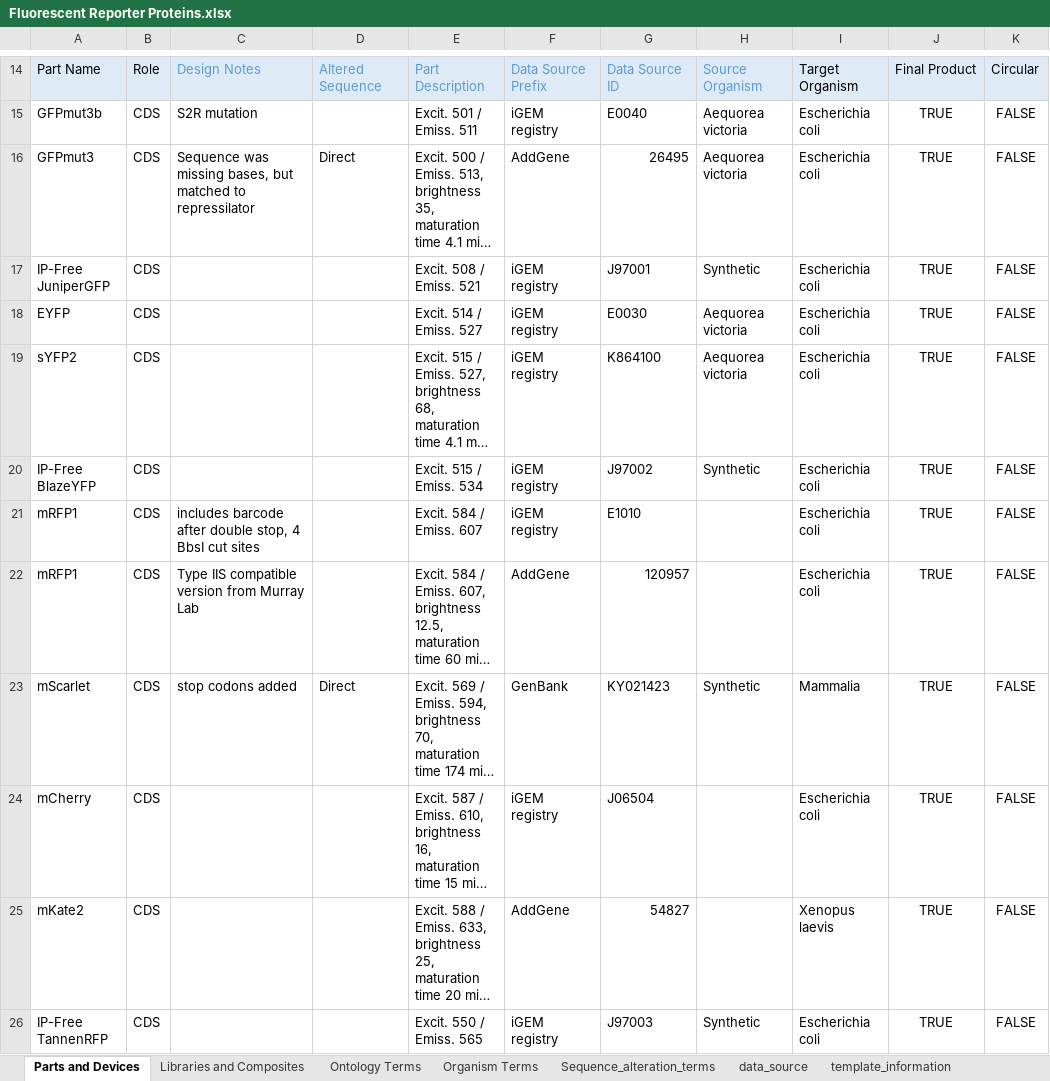
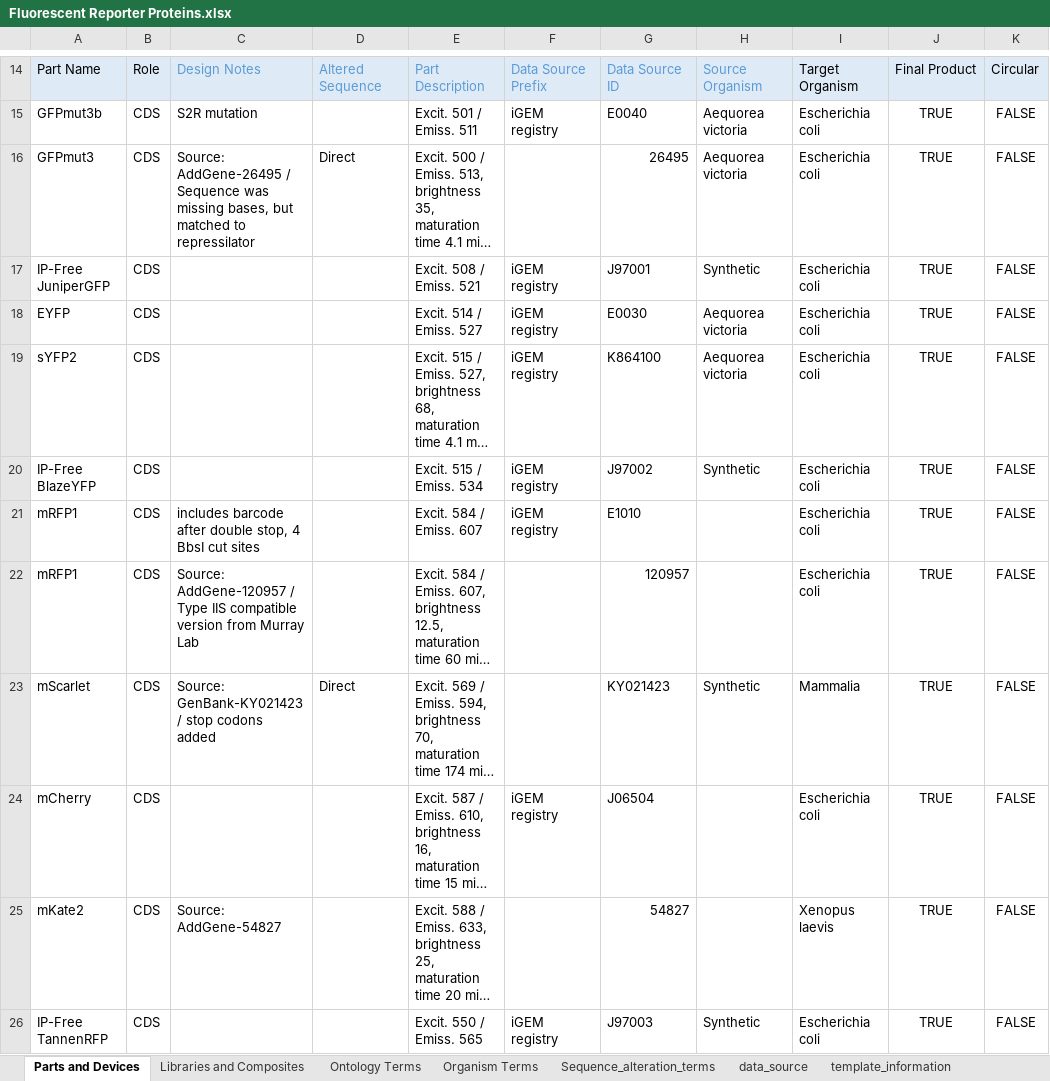
Before and after one commit to iGEM-Engineering/iGEM-distribution, an Excel workbook: Fluorescent Reporter Proteins/Fluorescent Reporter Proteins.xlsx, sheet Parts and Devices, drawn as a sheet; only a part is shown, gaps mark what is left out; long unchanged cells end in …; values as stored, in another font and other column widths than the file's, no borders; table styles not drawn; the diff names each change by its address in the sheet, - before the commit and + after, or states it on an @@ line.

Commit message:
- Moved data source prefix and id info to Design in cases where I had altered the sequence - Cleared data source prefix but maintained id to reference the gb file in the directory. This needs review as it may not be the best approach, or the files may need to be renamed (human readable name?). - Deleted ky484012.gb from directory

```diff
--- a/Fluorescent Reporter Proteins/Fluorescent Reporter Proteins.xlsx (sheet Parts and Devices)
+++ b/Fluorescent Reporter Proteins/Fluorescent Reporter Proteins.xlsx (sheet Parts and Devices)
-C16: Sequence was…
+C16: Source: AddGene-26495 / Sequence was…
-F16: AddGene
+F16: (empty)
-C22: Type IIS…
+C22: Source: AddGene-120957 / Type IIS…
-F22: AddGene
+F22: (empty)
-C23: stop codons added
+C23: Source: GenBank-KY021423 / stop codons added
-F23: GenBank
+F23: (empty)
-C25: (empty)
+C25: Source: AddGene-54827
-F25: AddGene
+F25: (empty)
```
Also changed, not shown: 1 other file.
